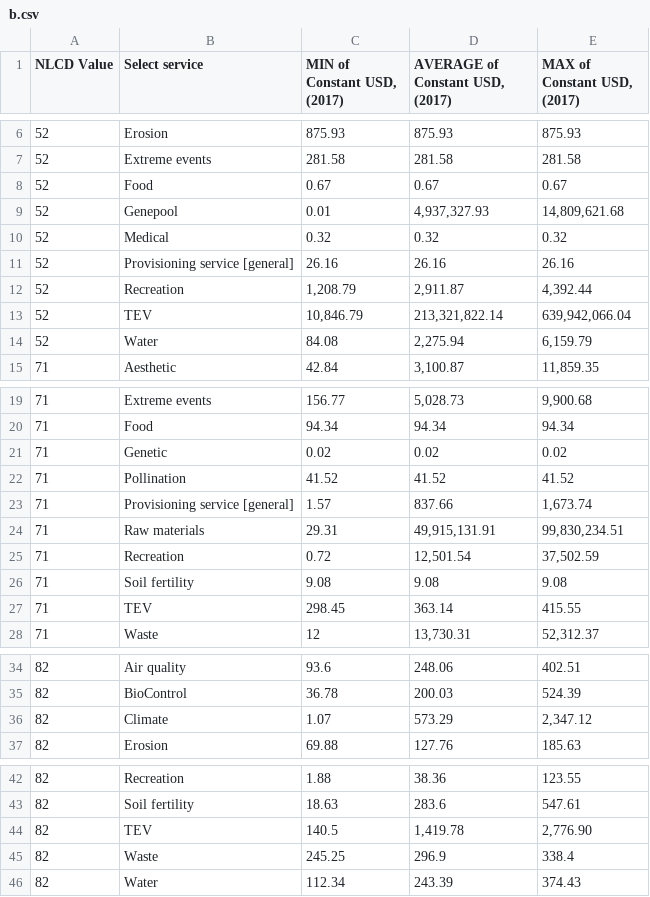
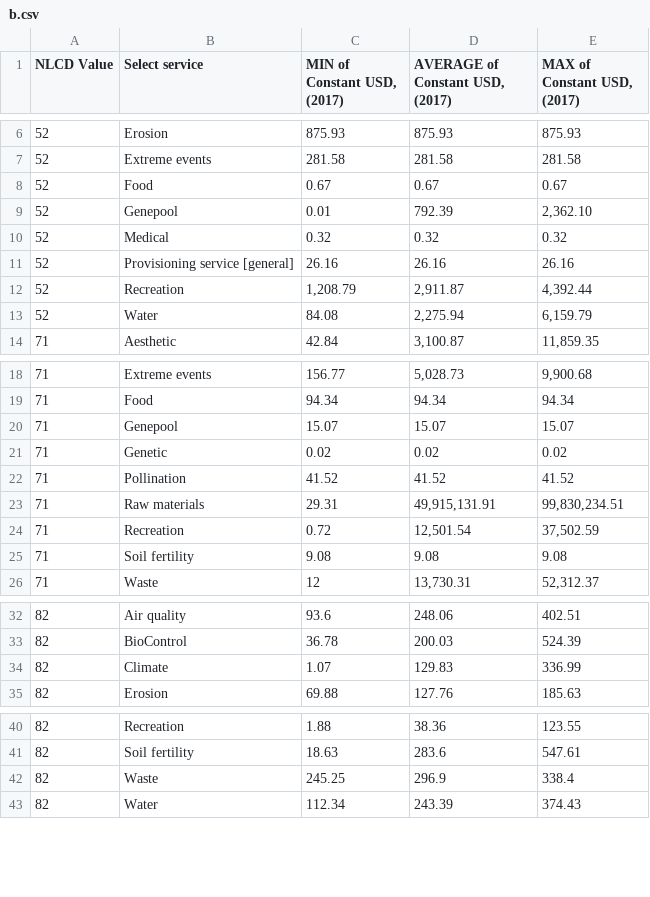
Before and after one commit to Key-Log-Economics/EcoValuator, a CSV file: esv_data/b.csv, drawn as a sheet; only a part is shown, gaps mark what is left out; the diff covers the shown part only.

```diff
--- a/esv_data/b.csv
+++ b/esv_data/b.csv
@@ -8,3 +8,3 @@ NLCD Value,Select service,"MIN of Constant USD, (2017)","AVERAGE of Constant USD
 52,Food,0.67,0.67,0.67
-52,Genepool,0.01,"4,937,327.93","14,809,621.68"
+52,Genepool,0.01,792.39,"2,362.10"
 52,Medical,0.32,0.32,0.32
@@ -12,3 +12,2 @@ NLCD Value,Select service,"MIN of Constant USD, (2017)","AVERAGE of Constant USD
 52,Recreation,"1,208.79","2,911.87","4,392.44"
-52,TEV,"10,846.79","213,321,822.14","639,942,066.04"
 52,Water,84.08,"2,275.94","6,159.79"
@@ -20,5 +19,5 @@ NLCD Value,Select service,"MIN of Constant USD, (2017)","AVERAGE of Constant USD
 71,Food,94.34,94.34,94.34
+71,Genepool,15.07,15.07,15.07
 71,Genetic,0.02,0.02,0.02
 71,Pollination,41.52,41.52,41.52
-71,Provisioning service [general],1.57,837.66,"1,673.74"
 71,Raw materials,29.31,"49,915,131.91","99,830,234.51"
@@ -26,3 +25,2 @@ NLCD Value,Select service,"MIN of Constant USD, (2017)","AVERAGE of Constant USD
 71,Soil fertility,9.08,9.08,9.08
-71,TEV,298.45,363.14,415.55
 71,Waste,12,"13,730.31","52,312.37"
@@ -35,3 +33,3 @@ NLCD Value,Select service,"MIN of Constant USD, (2017)","AVERAGE of Constant USD
 82,BioControl,36.78,200.03,524.39
-82,Climate,1.07,573.29,"2,347.12"
+82,Climate,1.07,129.83,336.99
 82,Erosion,69.88,127.76,185.63
@@ -43,3 +41,2 @@ NLCD Value,Select service,"MIN of Constant USD, (2017)","AVERAGE of Constant USD
 82,Soil fertility,18.63,283.6,547.61
-82,TEV,140.5,"1,419.78","2,776.90"
 82,Waste,245.25,296.9,338.4
```
Also changed, not shown: 5 removed rows and 19 edited cells elsewhere in this file, esv_data/a.csv, 1 other file.
